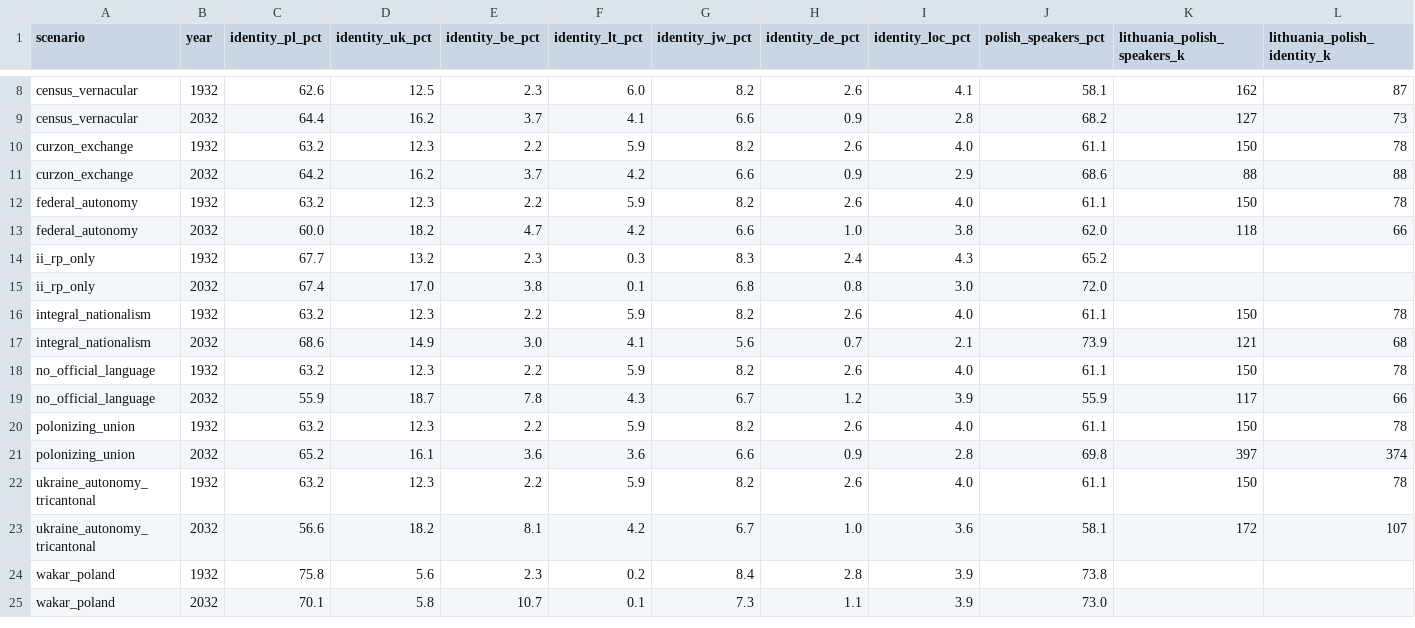
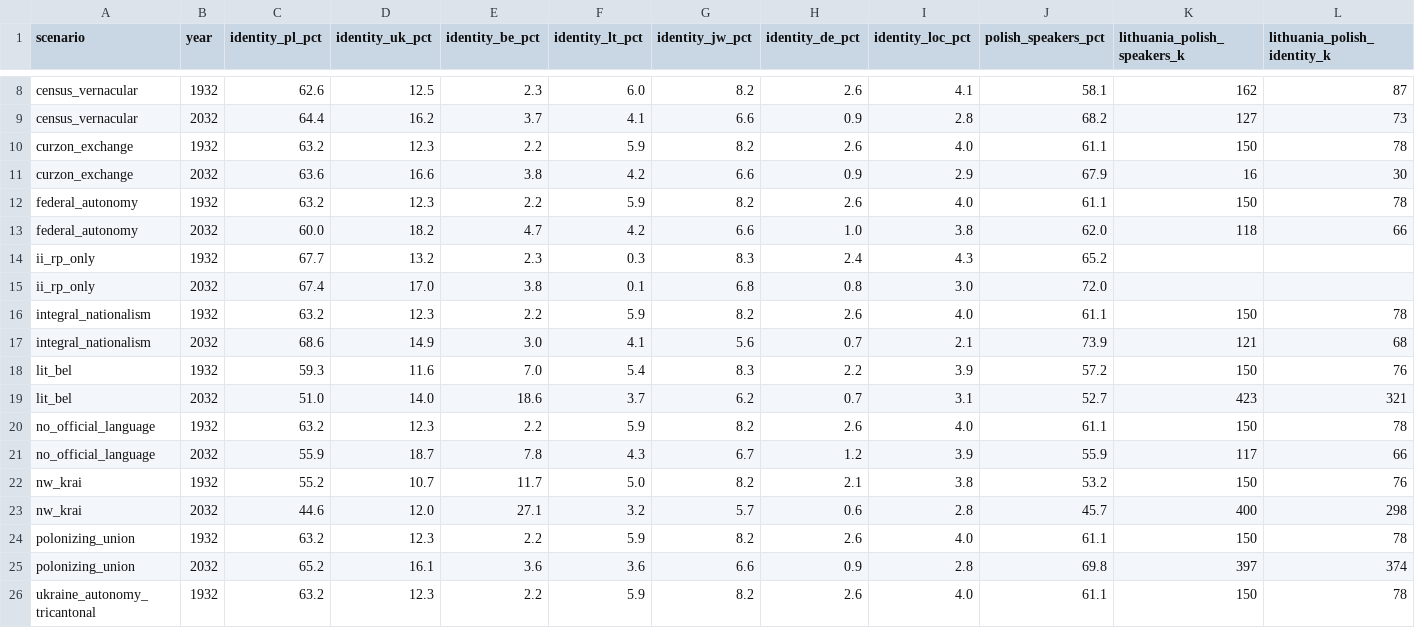
Before and after one commit to Anton2181/politest, a CSV file: outputs/identity_summary.csv, drawn as a sheet; only a part is shown, gaps mark what is left out; the shorter side is filled out with more unchanged rows.

```diff
--- a/outputs/identity_summary.csv
+++ b/outputs/identity_summary.csv
@@ -10,3 +10,3 @@ census_vernacular,2032,64.4,16.2,3.7,4.1,6.6,0.9,2.8,68.2,127,73
 curzon_exchange,1932,63.2,12.3,2.2,5.9,8.2,2.6,4.0,61.1,150,78
-curzon_exchange,2032,64.2,16.2,3.7,4.2,6.6,0.9,2.9,68.6,88,88
+curzon_exchange,2032,63.6,16.6,3.8,4.2,6.6,0.9,2.9,67.9,16,30
 federal_autonomy,1932,63.2,12.3,2.2,5.9,8.2,2.6,4.0,61.1,150,78
@@ -17,4 +17,8 @@ integral_nationalism,1932,63.2,12.3,2.2,5.9,8.2,2.6,4.0,61.1,150,78
 integral_nationalism,2032,68.6,14.9,3.0,4.1,5.6,0.7,2.1,73.9,121,68
+lit_bel,1932,59.3,11.6,7.0,5.4,8.3,2.2,3.9,57.2,150,76
+lit_bel,2032,51.0,14.0,18.6,3.7,6.2,0.7,3.1,52.7,423,321
 no_official_language,1932,63.2,12.3,2.2,5.9,8.2,2.6,4.0,61.1,150,78
 no_official_language,2032,55.9,18.7,7.8,4.3,6.7,1.2,3.9,55.9,117,66
+nw_krai,1932,55.2,10.7,11.7,5.0,8.2,2.1,3.8,53.2,150,76
+nw_krai,2032,44.6,12.0,27.1,3.2,5.7,0.6,2.8,45.7,400,298
 polonizing_union,1932,63.2,12.3,2.2,5.9,8.2,2.6,4.0,61.1,150,78
```
Also changed, not shown: outputs/exchange_summary.csv, outputs/scenario_summary.csv, 57 other files.
